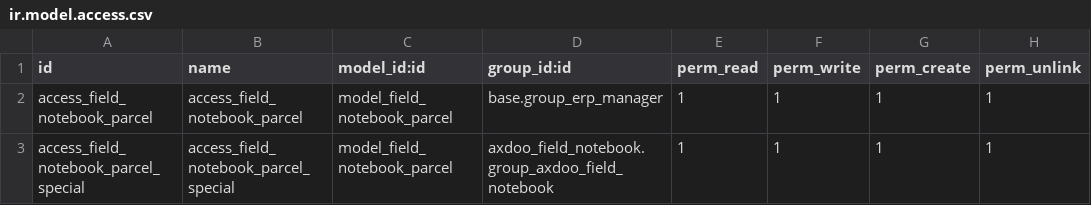
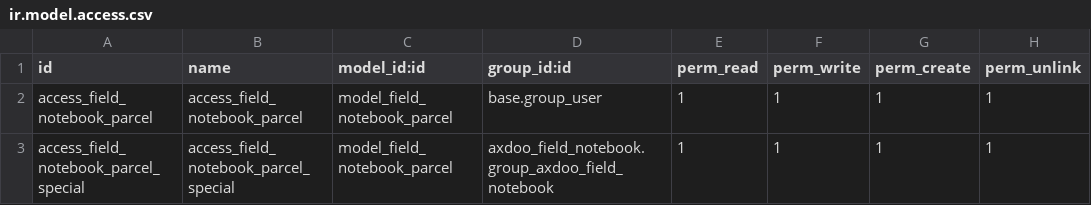
Before and after one commit to pablomil2000/axdoo-agriculture, a CSV file: axdoo_field_notebook/security/ir.model.access.csv, drawn as a sheet.

```diff
--- a/axdoo_field_notebook/security/ir.model.access.csv
+++ b/axdoo_field_notebook/security/ir.model.access.csv
@@ -1,3 +1,3 @@
 id,name,model_id:id,group_id:id,perm_read,perm_write,perm_create,perm_unlink
-access_field_notebook_parcel,access_field_notebook_parcel,model_field_notebook_parcel,base.group_erp_manager,1,1,1,1
+access_field_notebook_parcel,access_field_notebook_parcel,model_field_notebook_parcel,base.group_user,1,1,1,1
 access_field_notebook_parcel_special,access_field_notebook_parcel_special,model_field_notebook_parcel,axdoo_field_notebook.group_axdoo_field_notebook,1,1,1,1
```
Also changed, not shown: 3 other files.
